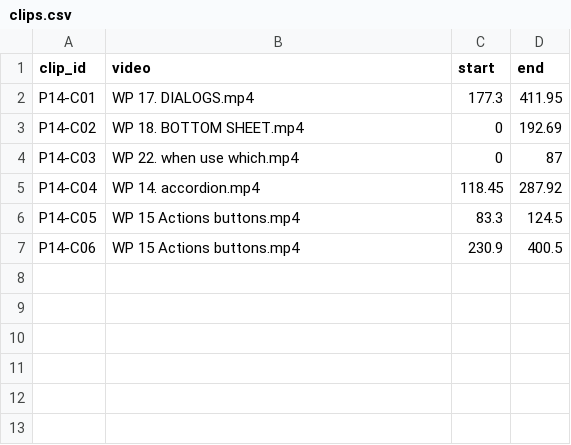
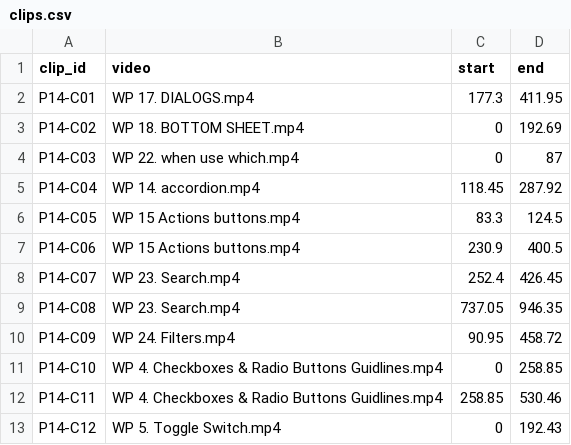
Before and after one commit to eyad-ux26/UX-Learning-Platform, a CSV file: media/uxgate-web/clips.csv, drawn as a sheet.

```diff
--- a/media/uxgate-web/clips.csv
+++ b/media/uxgate-web/clips.csv
@@ -7 +7,7 @@ P14-C05,WP 15 Actions buttons.mp4,83.3,124.5
 P14-C06,WP 15 Actions buttons.mp4,230.9,400.5
+P14-C07,WP 23. Search.mp4,252.4,426.45
+P14-C08,WP 23. Search.mp4,737.05,946.35
+P14-C09,WP 24. Filters.mp4,90.95,458.72
+P14-C10,WP 4. Checkboxes & Radio Buttons Guidlines.mp4,0,258.85
+P14-C11,WP 4. Checkboxes & Radio Buttons Guidlines.mp4,258.85,530.46
+P14-C12,WP 5. Toggle Switch.mp4,0,192.43
```
Also changed, not shown: 3 other files.
